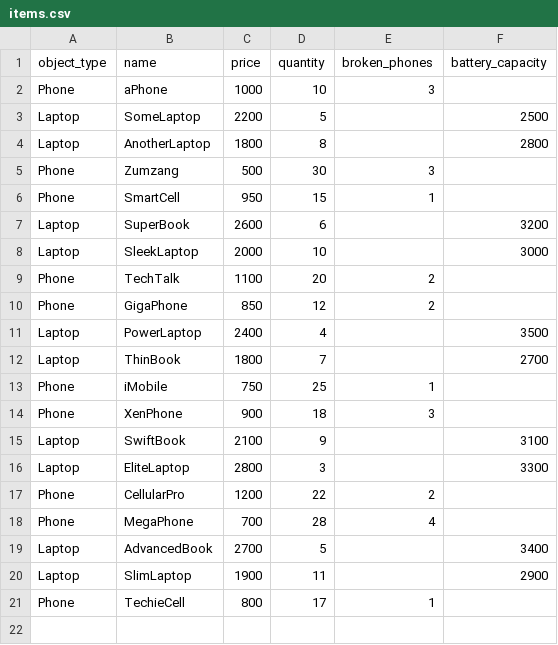
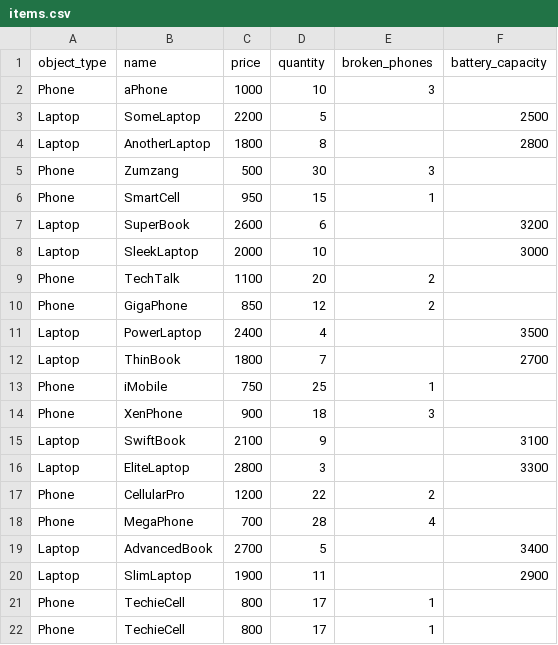
Before and after one commit to AmadeuszKobos/OOP_project, a CSV file: items.csv, drawn as a sheet; the diff names each change by its address in the sheet, - before the commit and + after, or states it on an @@ line.

```diff
--- a/items.csv
+++ b/items.csv
+row 22: Phone | TechieCell | 800 | 17 | 1
```
Also changed, not shown: 2 other files.
